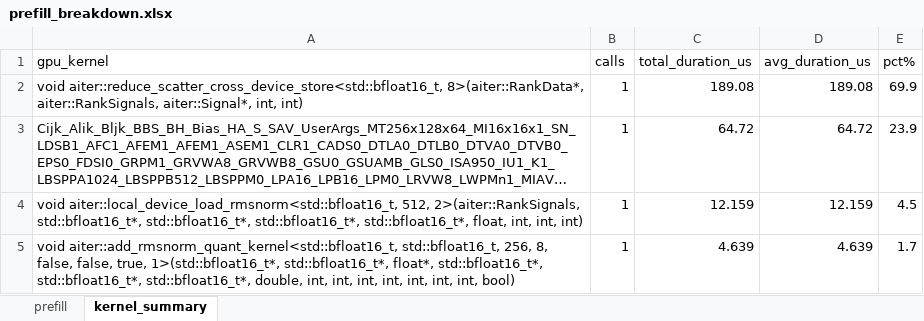
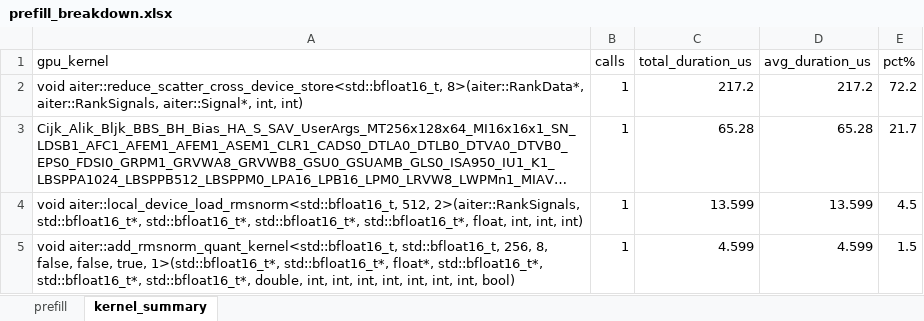
Before and after one commit to zufayu/ClaudeSkillsE2EPerf, an Excel workbook: results/mi355x_dsr_mxfp4/mi355x_dsr_mxfp4_mtp0_ep8_tp8_rocm711_profiling/prefill_breakdown.xlsx, sheet kernel_summary, drawn as a sheet; long unchanged cells end in …; values as stored, in another font and other column widths than the file's, no borders; the diff names each change by its address in the sheet, - before the commit and + after, or states it on an @@ line.

```diff
--- a/results/mi355x_dsr_mxfp4/mi355x_dsr_mxfp4_mtp0_ep8_tp8_rocm711_profiling/prefill_breakdown.xlsx (sheet kernel_summary)
+++ b/results/mi355x_dsr_mxfp4/mi355x_dsr_mxfp4_mtp0_ep8_tp8_rocm711_profiling/prefill_breakdown.xlsx (sheet kernel_summary)
-C2 (total_duration_us): 189.08
+C2 (total_duration_us): 217.2
-D2 (avg_duration_us): 189.08
+D2 (avg_duration_us): 217.2
-E2 (pct%): 69.9
+E2 (pct%): 72.2
-C3 (total_duration_us): 64.72
+C3 (total_duration_us): 65.28
-D3 (avg_duration_us): 64.72
+D3 (avg_duration_us): 65.28
-E3 (pct%): 23.9
+E3 (pct%): 21.7
-C4 (total_duration_us): 12.159
+C4 (total_duration_us): 13.599
-D4 (avg_duration_us): 12.159
+D4 (avg_duration_us): 13.599
-C5 (total_duration_us): 4.639
+C5 (total_duration_us): 4.599
-D5 (avg_duration_us): 4.639
+D5 (avg_duration_us): 4.599
-E5 (pct%): 1.7
+E5 (pct%): 1.5
```
Also changed, not shown: sheet prefill, 6 other files.
